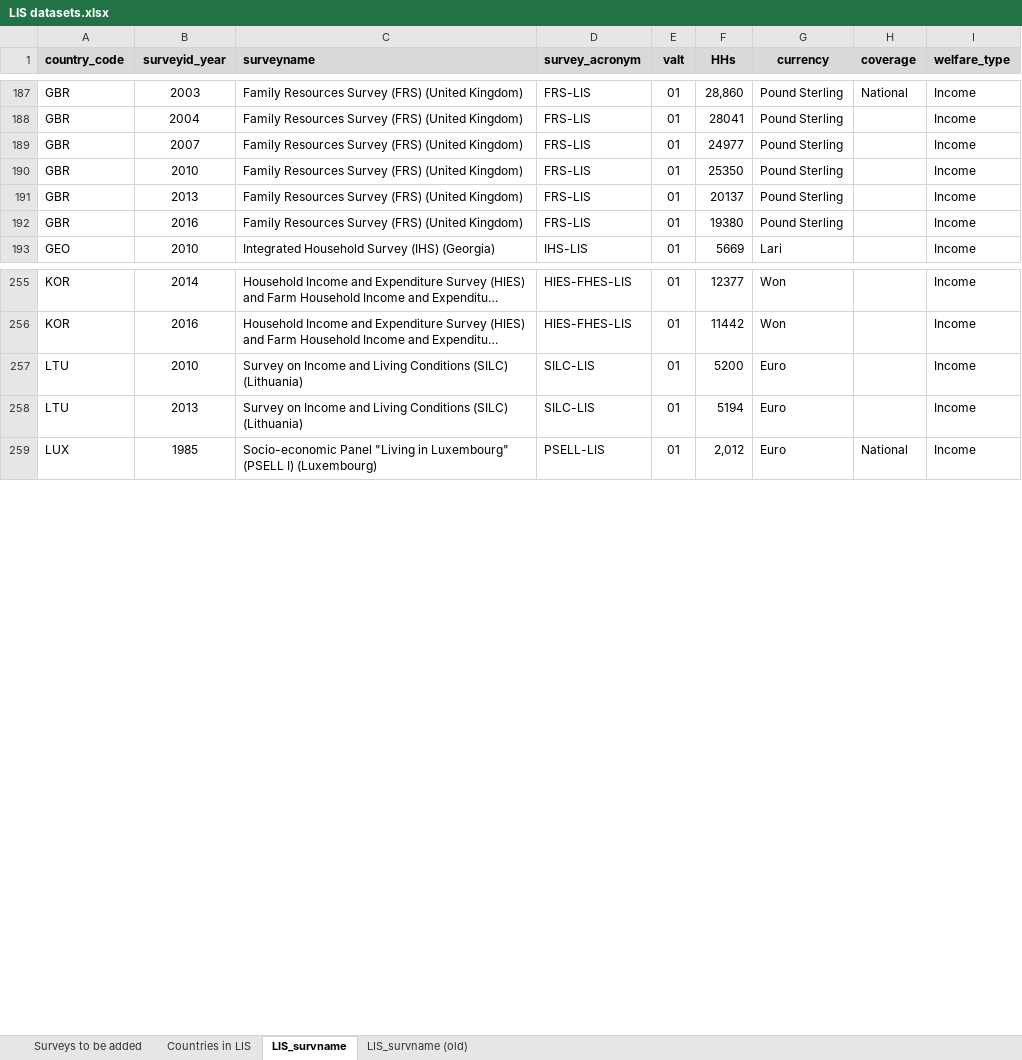
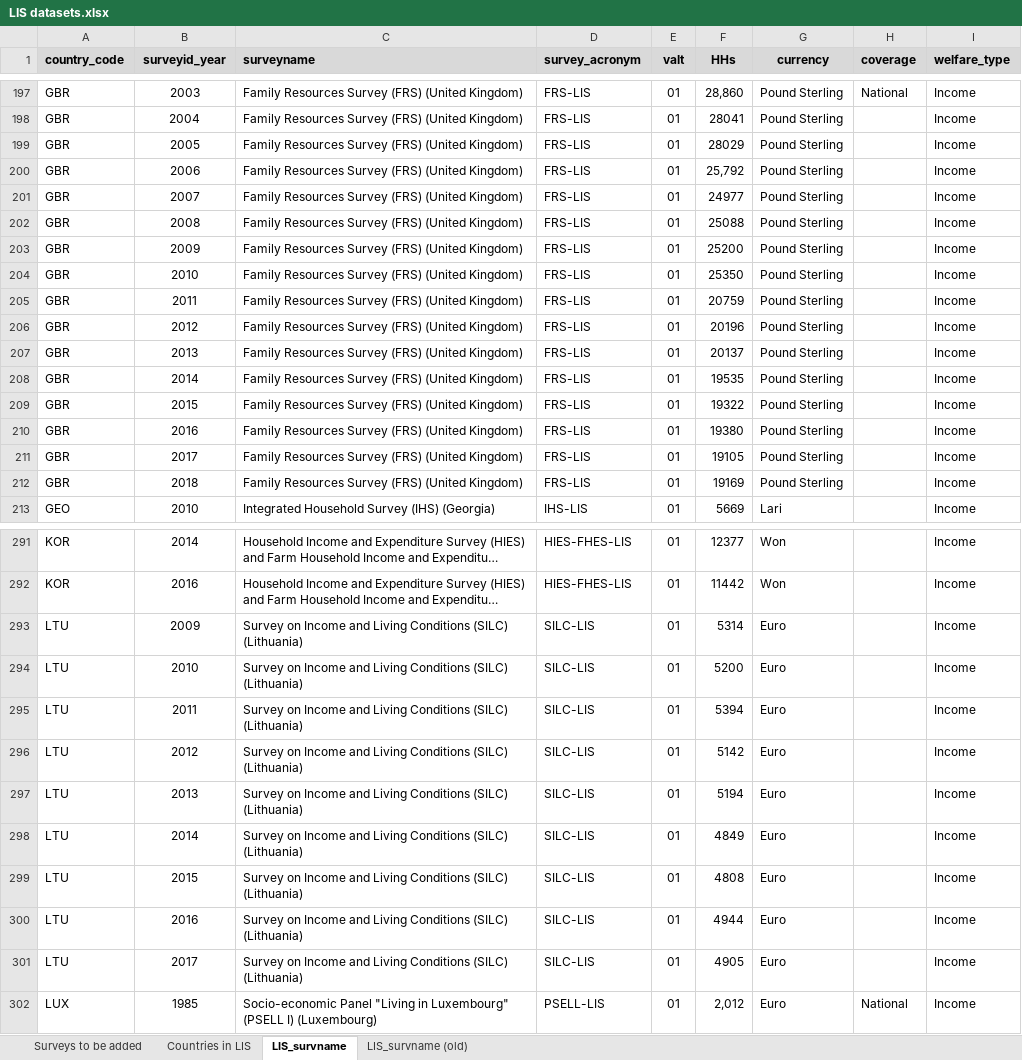
Before and after one commit to GPID-WB/LIS_data, an Excel workbook: 02.data/_aux/LIS datasets.xlsx, sheet LIS_survname, drawn as a sheet; only a part is shown, gaps mark what is left out; long unchanged cells end in …; values as stored, in another font and other column widths than the file's, no borders; the diff covers the shown part only; the diff names each change by its address in the sheet, - before the commit and + after, or states it on an @@ line.

Commit message:
Added the missing metadata into the Excel LIS_survname

```diff
--- a/02.data/_aux/LIS datasets.xlsx (sheet LIS_survname)
+++ b/02.data/_aux/LIS datasets.xlsx (sheet LIS_survname)
+row 199: GBR | 2005 | Family Resources Survey (FRS) (United Kingdom) | FRS-LIS | 01 | 28029 | Pound Sterling |  | Income
+row 200: GBR | 2006 | Family Resources Survey (FRS) (United Kingdom) | FRS-LIS | 01 | 25,792 | Pound Sterling |  | Income
+row 202: GBR | 2008 | Family Resources Survey (FRS) (United Kingdom) | FRS-LIS | 01 | 25088 | Pound Sterling |  | Income
+row 203: GBR | 2009 | Family Resources Survey (FRS) (United Kingdom) | FRS-LIS | 01 | 25200 | Pound Sterling |  | Income
+row 205: GBR | 2011 | Family Resources Survey (FRS) (United Kingdom) | FRS-LIS | 01 | 20759 | Pound Sterling |  | Income
+row 206: GBR | 2012 | Family Resources Survey (FRS) (United Kingdom) | FRS-LIS | 01 | 20196 | Pound Sterling |  | Income
+row 208: GBR | 2014 | Family Resources Survey (FRS) (United Kingdom) | FRS-LIS | 01 | 19535 | Pound Sterling |  | Income
+row 209: GBR | 2015 | Family Resources Survey (FRS) (United Kingdom) | FRS-LIS | 01 | 19322 | Pound Sterling |  | Income
+row 211: GBR | 2017 | Family Resources Survey (FRS) (United Kingdom) | FRS-LIS | 01 | 19105 | Pound Sterling |  | Income
+row 212: GBR | 2018 | Family Resources Survey (FRS) (United Kingdom) | FRS-LIS | 01 | 19169 | Pound Sterling |  | Income
+row 293: LTU | 2009 | Survey on Income and Living Conditions (SILC) (Lithuania) | SILC-LIS | 01 | 5314 | Euro |  | Income
+row 295: LTU | 2011 | Survey on Income and Living Conditions (SILC) (Lithuania) | SILC-LIS | 01 | 5394 | Euro |  | Income
+row 296: LTU | 2012 | Survey on Income and Living Conditions (SILC) (Lithuania) | SILC-LIS | 01 | 5142 | Euro |  | Income
+row 298: LTU | 2014 | Survey on Income and Living Conditions (SILC) (Lithuania) | SILC-LIS | 01 | 4849 | Euro |  | Income
+row 299: LTU | 2015 | Survey on Income and Living Conditions (SILC) (Lithuania) | SILC-LIS | 01 | 4808 | Euro |  | Income
+row 300: LTU | 2016 | Survey on Income and Living Conditions (SILC) (Lithuania) | SILC-LIS | 01 | 4944 | Euro |  | Income
+row 301: LTU | 2017 | Survey on Income and Living Conditions (SILC) (Lithuania) | SILC-LIS | 01 | 4905 | Euro |  | Income
```
Also changed, not shown: 38 added rows and 18 edited cells elsewhere in this sheet.
